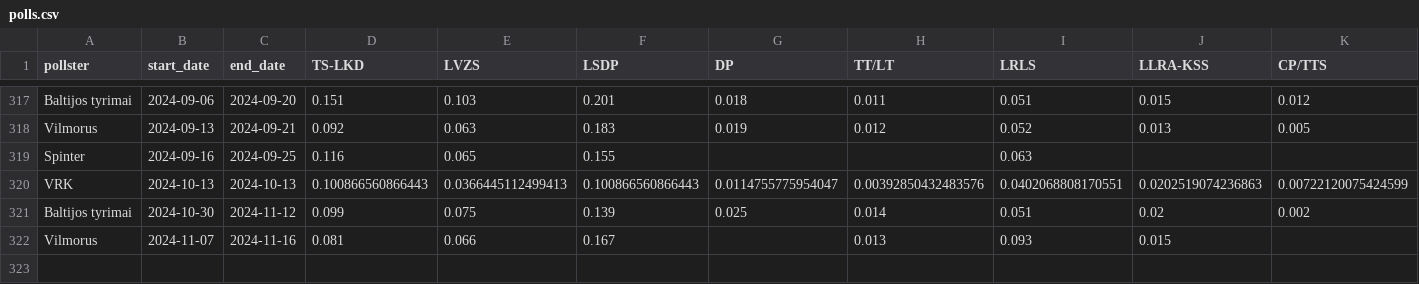
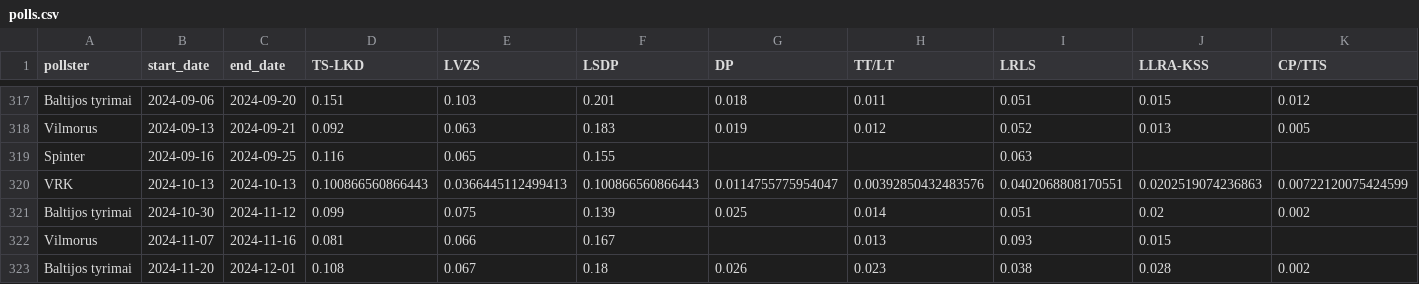
Before and after one commit to bucaneer/lt-reitingai, a CSV file: polls.csv, drawn as a sheet; only a part is shown, gaps mark what is left out; rows hold the shown columns only; the diff names each change by its address in the sheet, - before the commit and + after, or states it on an @@ line.

Commit message:
update: +1 poll

```diff
--- a/polls.csv
+++ b/polls.csv
+row 323: Baltijos tyrimai | 2024-11-20 | 2024-12-01 | 0.108 | 0.067 | 0.18 | 0.026 | 0.023 | 0.038 | 0.028 | 0.002
```
Also changed, not shown: _output/model-latest.csv, 3 other files.
